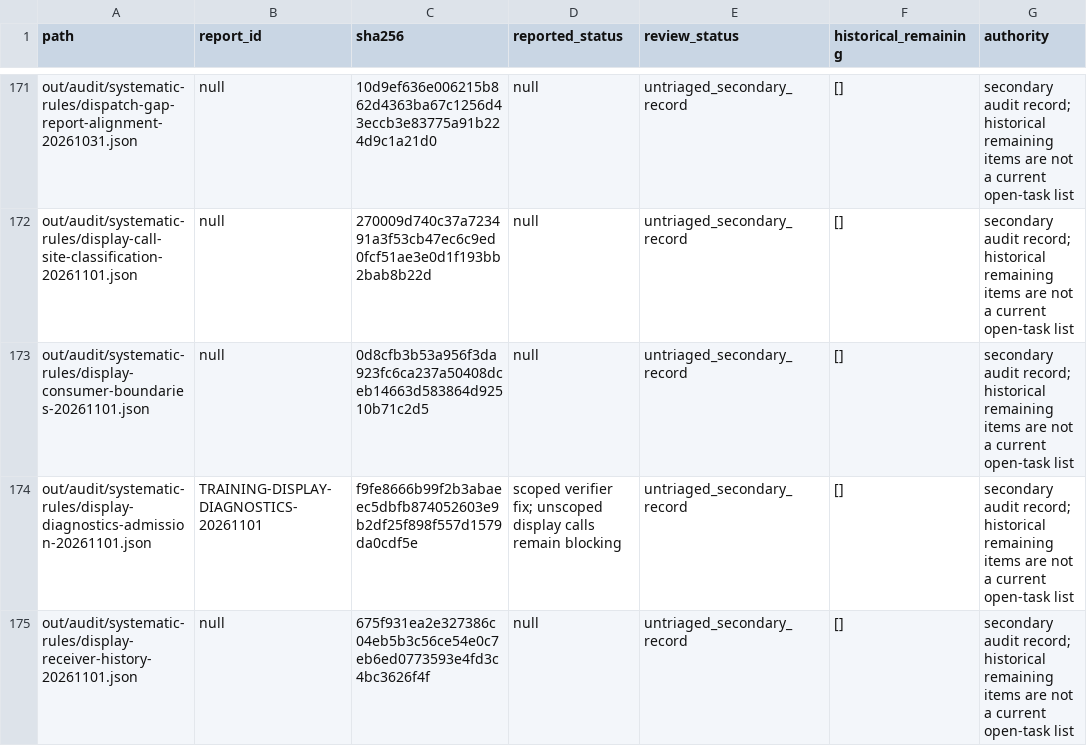
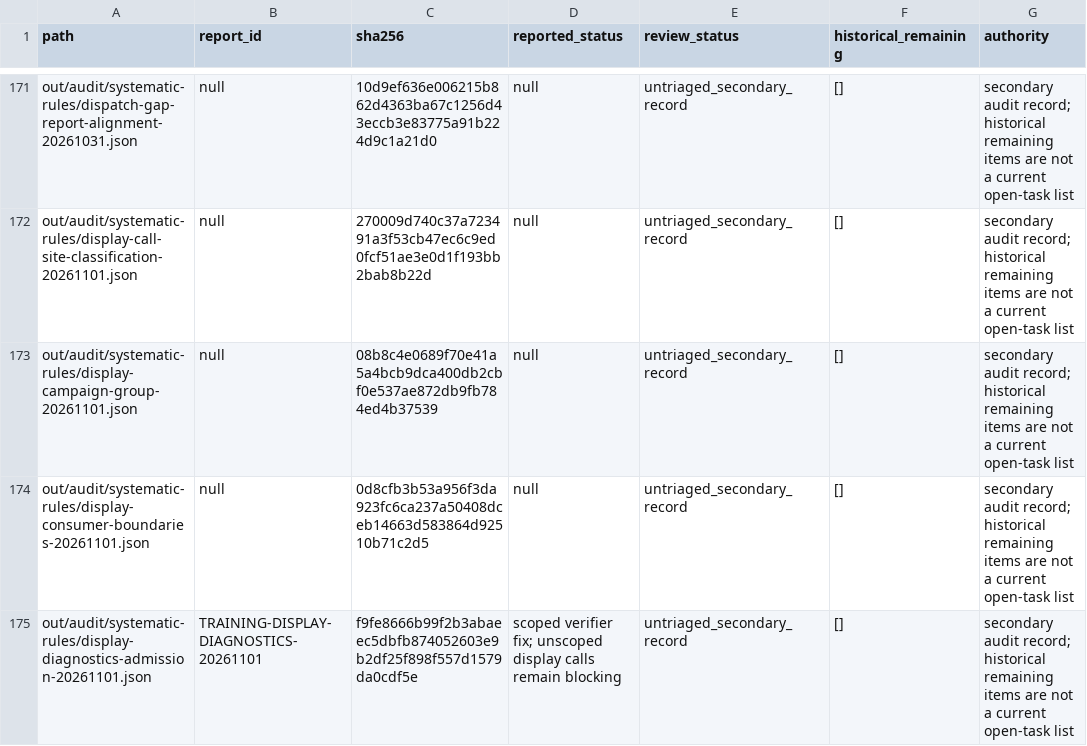
Before and after one commit to Xuewu-awa/KLink-bot, a TSV file: out/audit/coverage-matrix/reports.tsv, drawn as a sheet; only a part is shown, gaps mark what is left out; the shorter side is filled out with more unchanged rows.

```diff
--- a/out/audit/coverage-matrix/reports.tsv
+++ b/out/audit/coverage-matrix/reports.tsv
@@ -172,2 +172,3 @@ out/audit/systematic-rules/dispatch-gap-report-alignment-20261031.json	null	10d9
 out/audit/systematic-rules/display-call-site-classification-20261101.json	null	270009d740c37a723491a3f53cb47ec6c9ed0fcf51ae3e0d1f193bb2bab8b22d	null	untriaged_secondary_record	[]	secondary audit record; historical remaining items are not a current open-task list
+out/audit/systematic-rules/display-campaign-group-20261101.json	null	08b8c4e0689f70e41a5a4bcb9dca400db2cbf0e537ae872db9fb784ed4b37539	null	untriaged_secondary_record	[]	secondary audit record; historical remaining items are not a current open-task list
 out/audit/systematic-rules/display-consumer-boundaries-20261101.json	null	0d8cfb3b53a956f3da923fc6ca237a50408dceb14663d583864d92510b71c2d5	null	untriaged_secondary_record	[]	secondary audit record; historical remaining items are not a current open-task list
```
Also changed, not shown: out/audit/coverage-matrix/dependencies.tsv, out/audit/coverage-matrix/open_items.tsv, 8 other files.
